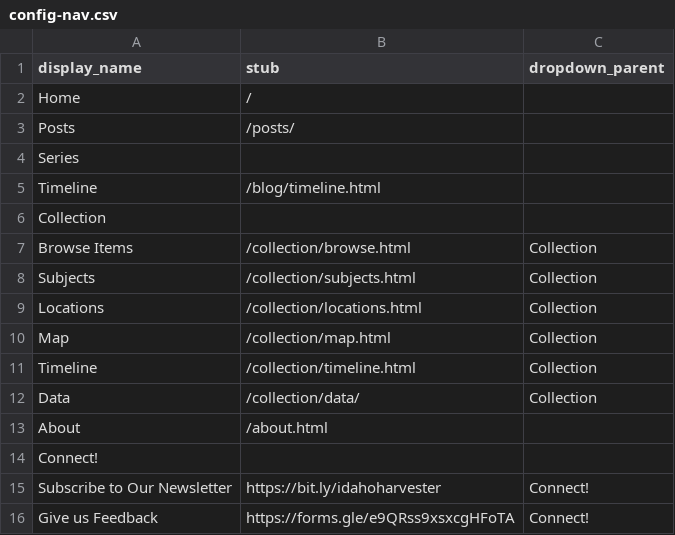
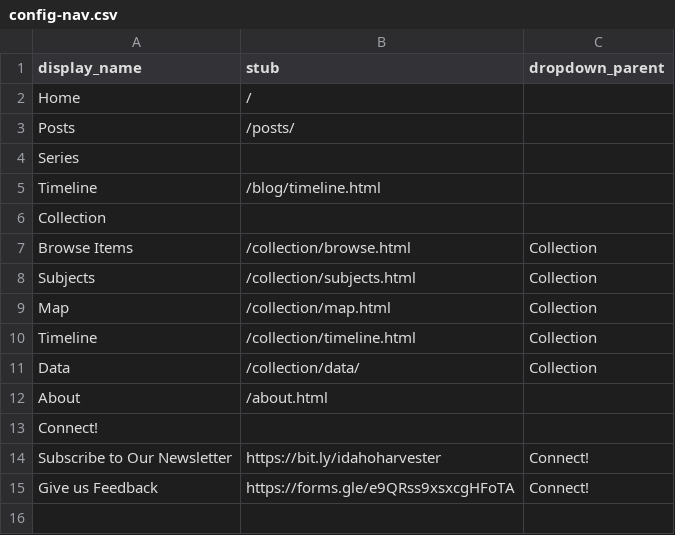
Before and after one commit to uidaholib/spec-lumber, a CSV file: _data/config-nav.csv, drawn as a sheet.

```diff
--- a/_data/config-nav.csv
+++ b/_data/config-nav.csv
@@ -8,3 +8,2 @@ Browse Items,/collection/browse.html,Collection
 Subjects,/collection/subjects.html,Collection
-Locations,/collection/locations.html,Collection
 Map,/collection/map.html,Collection
```
Also changed, not shown: _data/lumber.csv.
